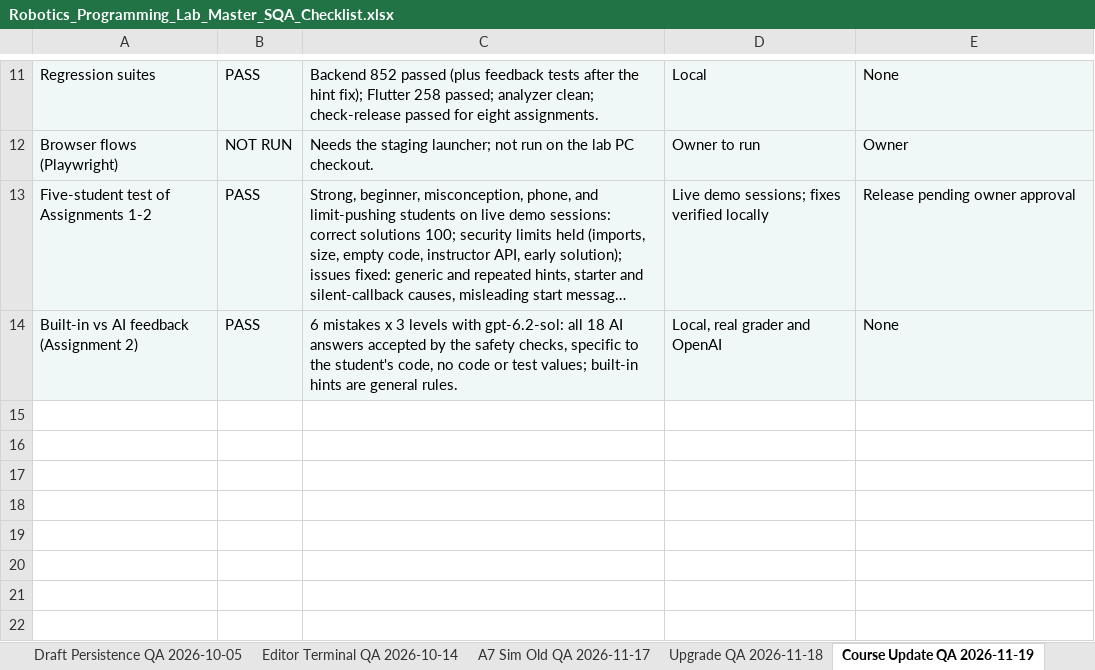
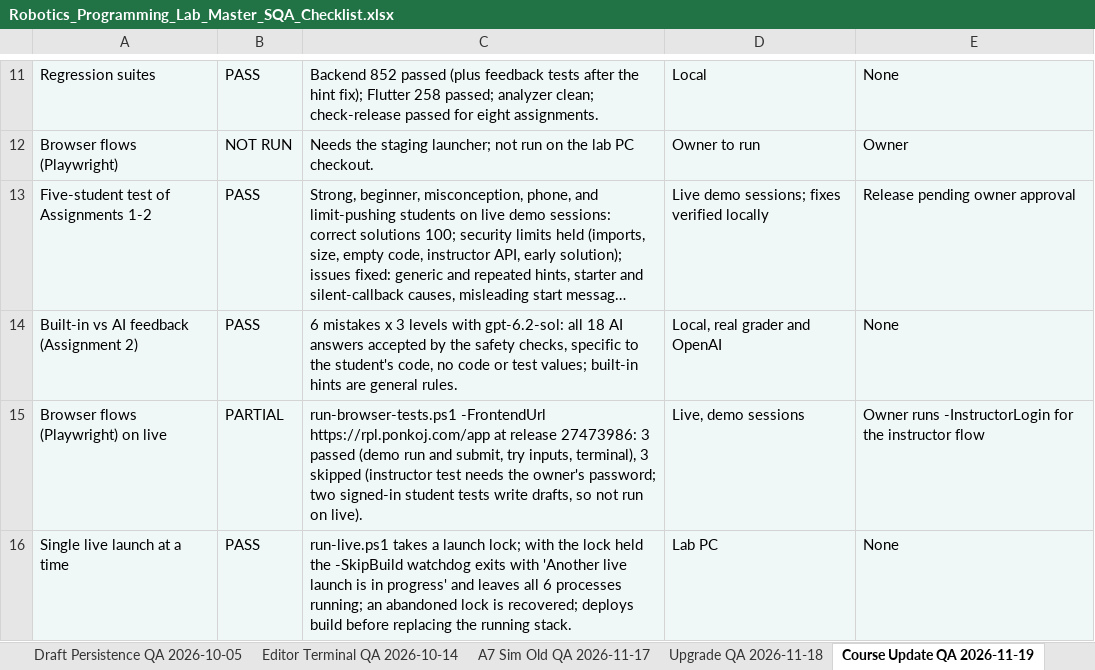
Before and after one commit to CS-Ponkoj/Robotics-Programming-Lab-Live, an Excel workbook: docs/sqa/Robotics_Programming_Lab_Master_SQA_Checklist.xlsx, sheet Course Update QA 2026-11-19, drawn as a sheet; only a part is shown, gaps mark what is left out; long unchanged cells end in …; values as stored, in another font and other column widths than the file's, no borders; the diff names each change by its address in the sheet, - before the commit and + after, or states it on an @@ line.

Commit message:
Allow one live launch at a time and build before replacing the stack
The scheduled watchdog (run-live -SkipBuild every five minutes) started a
second copy of the stack when it ran during a deploy's rebuild. run-live
now holds a launch lock: the watchdog skips its run while another launch
is in progress, a deploy builds while the old stack keeps serving and
then replaces it, and -Restart restarts without a rebuild.

```diff
--- a/docs/sqa/Robotics_Programming_Lab_Master_SQA_Checklist.xlsx (sheet Course Update QA 2026-11-19)
+++ b/docs/sqa/Robotics_Programming_Lab_Master_SQA_Checklist.xlsx (sheet Course Update QA 2026-11-19)
+row 15: Browser flows (Playwright) on live | PARTIAL | run-browser-tests.ps1 -FrontendUrl https://rpl.ponkoj.com/app at release 27473986: 3 passed (demo run and submit, try inputs, terminal), 3 skipped (instructor test needs the owner's password; two signed-in student tests write drafts, so not run on live). | Live, demo sessions | Owner runs -InstructorLogin for the instructor flow
+row 16: Single live launch at a time | PASS | run-live.ps1 takes a launch lock; with the lock held the -SkipBuild watchdog exits with 'Another live launch is in progress' and leaves all 6 processes running; an abandoned lock is recovered; deploys build before replacing the running stack. | Lab PC | None
```
Also changed, not shown: sheet QA Run History, sheet Release Sign-off, 2 other files.
